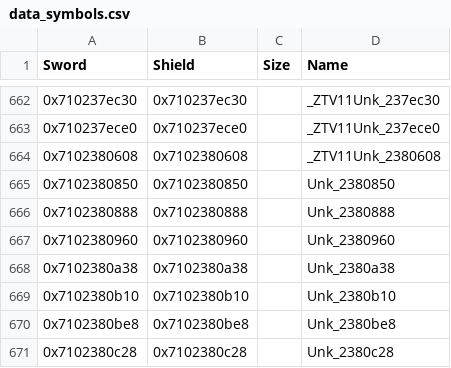
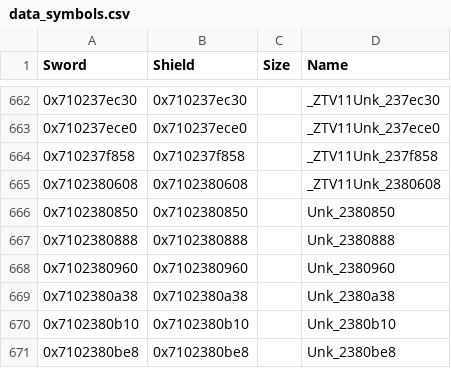
Before and after one commit to gccody/pokemon-sw-sh-decomp, a CSV file: data/data_symbols.csv, drawn as a sheet; only a part is shown, gaps mark what is left out; the shorter side is filled out with more unchanged rows; the diff names each change by its address in the sheet, - before the commit and + after, or states it on an @@ line.

```diff
--- a/data/data_symbols.csv
+++ b/data/data_symbols.csv
+row 664: 0x710237f858 | 0x710237f858 |  | _ZTV11Unk_237f858
```
Also changed, not shown: 3 other files.
